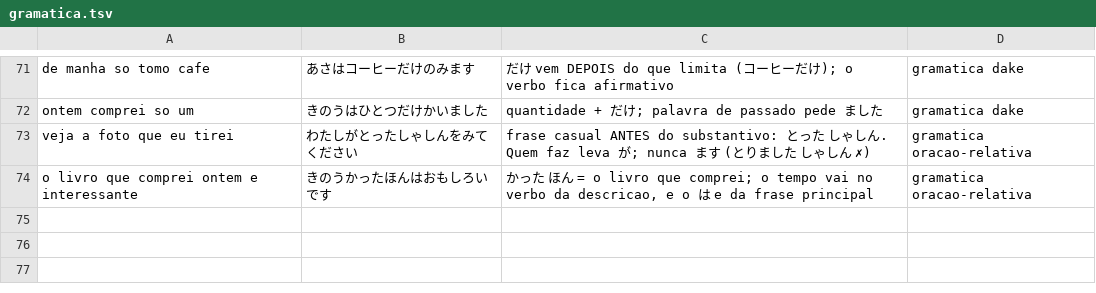
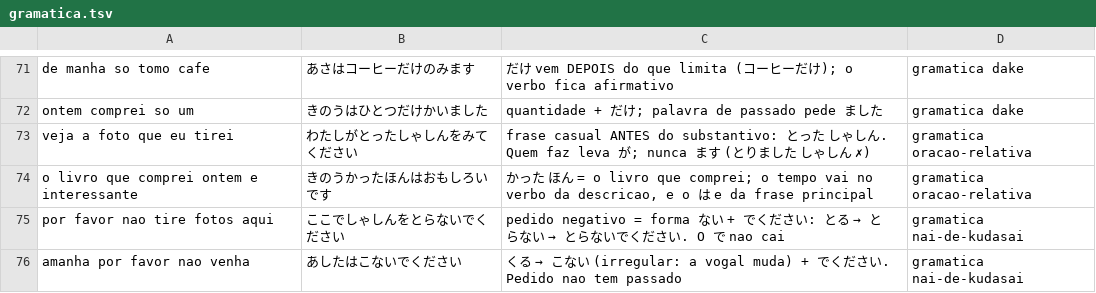
Before and after one commit to VinciusGoulart/japones-jlpt, a TSV file: progresso/gramatica.tsv, drawn as a sheet; only a part is shown, gaps mark what is left out; the diff names each change by its address in the sheet, - before the commit and + after, or states it on an @@ line.

```diff
--- a/progresso/gramatica.tsv
+++ b/progresso/gramatica.tsv
+row 75: por favor nao tire fotos aqui | ここでしゃしんをとらないでください | pedido negativo = forma ない + でください: とる → とらない → とらないでください. O で nao cai | gramatica nai-de-kudasai
+row 76: amanha por favor nao venha | あしたはこないでください | くる → こない (irregular: a vogal muda) + でください. Pedido nao tem passado | gramatica nai-de-kudasai
```
Also changed, not shown: 2 other files.
